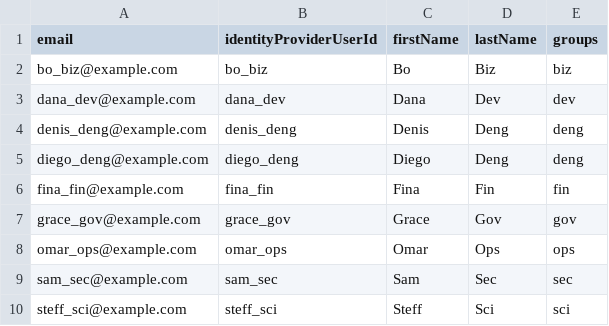
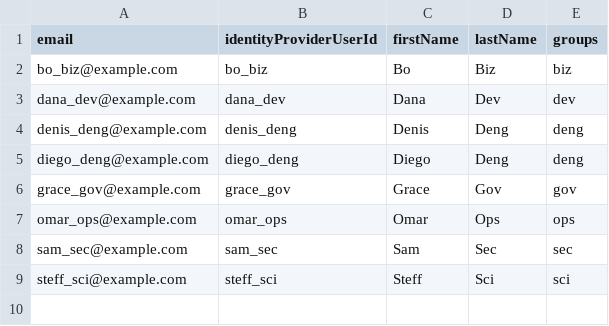
Before and after one commit to cloudera-labs/toolkits, a CSV file: edu_toolkit/conf/list_ecs_user.csv, drawn as a sheet; the diff names each change by its address in the sheet, - before the commit and + after, or states it on an @@ line.

Commit message:
Removing another user from list ecs user file.

```diff
--- a/edu_toolkit/conf/list_ecs_user.csv
+++ b/edu_toolkit/conf/list_ecs_user.csv
-row 6: fina_fin@example.com | fina_fin | Fina | Fin | fin
```
